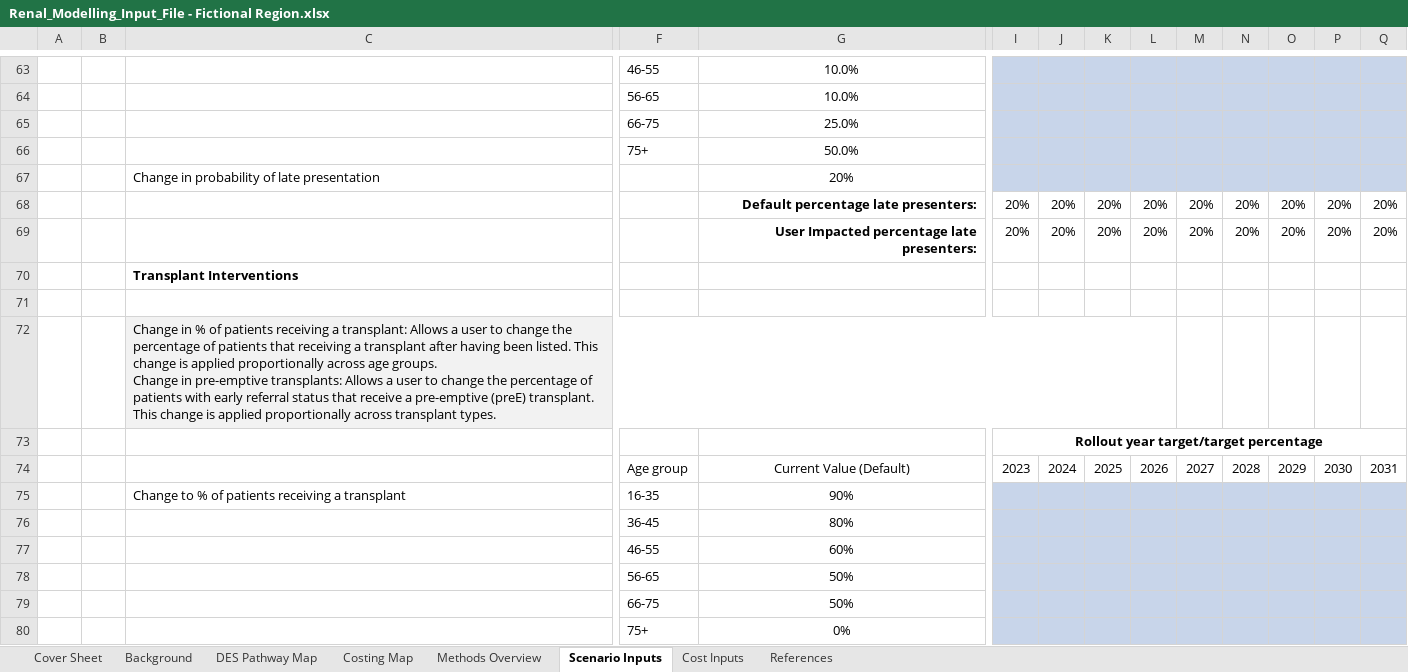
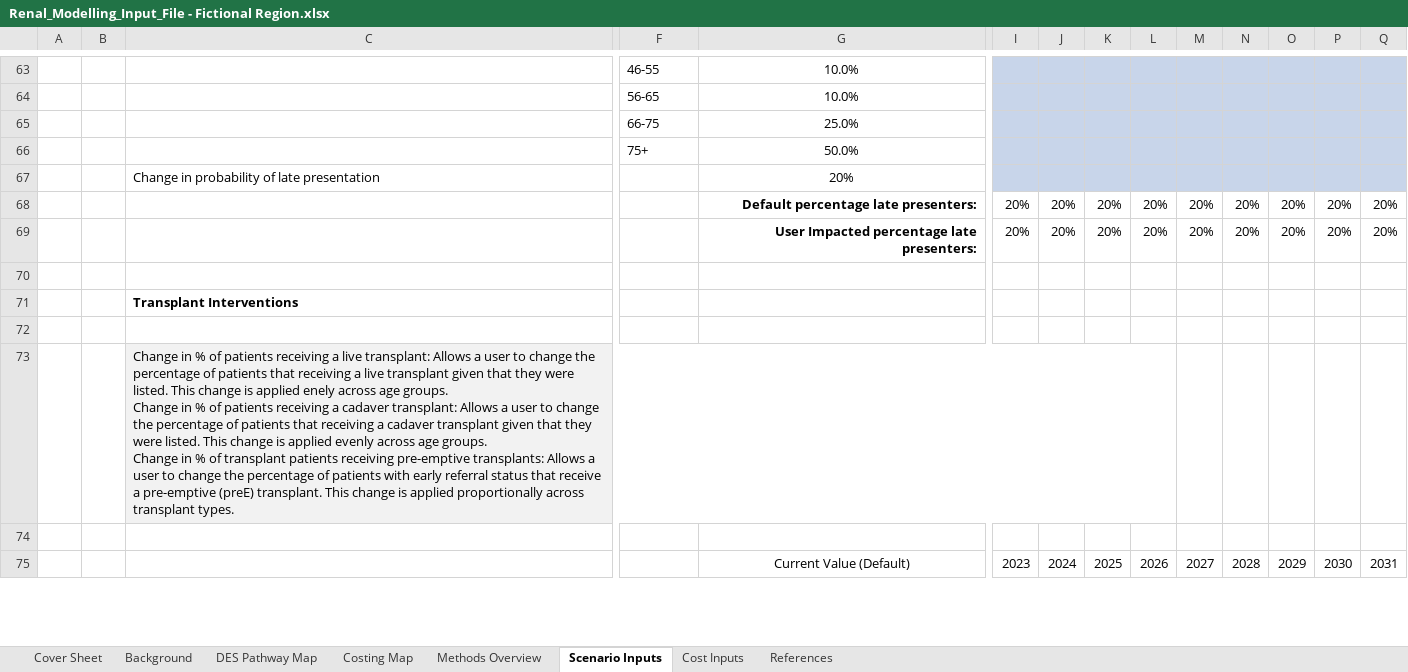
Before and after one commit to The-Strategy-Unit/renal-capacity-model, an Excel workbook: data/Renal_Modelling_Input_File - Fictional Region.xlsx, sheet Scenario Inputs, drawn as a sheet; only a part is shown, gaps mark what is left out; values as stored, in another font and other column widths than the file's, no borders; charts and pictures and conditional formats not drawn; removed rows and columns are numbered as before the commit, all else as after; rows hold the shown columns only; ↵ is a line break in a cell; the diff covers the shown part only; the diff names each change by its address in the sheet, - before the commit and + after, or states it on an @@ line.

Commit message:
update to fictional region input file

```diff
--- a/data/Renal_Modelling_Input_File - Fictional Region.xlsx (sheet Scenario Inputs)
+++ b/data/Renal_Modelling_Input_File - Fictional Region.xlsx (sheet Scenario Inputs)
+row 70: (empty)
-C73: …receiving a transplant: Allows a user to change the percentage of patients that receiving a transplant after having been listed. This change is applied proportionally across age groups. ↵ Change in pre-emptive transplants:…
+C73: …receiving a live transplant: Allows a user to change the percentage of patients that receiving a live transplant given that they were listed. This change is applied enely across age groups. ↵ Change in % of patients receiving a cadaver transplant: Allows a user to change the percentage of patients that receiving a cadaver transplant given that they were listed. This change is applied evenly across age groups. ↵ Change in % of transplant patients receiving pre-emptive transplants:…
-I74: Rollout year target/target percentage
+I74: (empty)
-I73:U73 merged
-F75: Age group
+F75: (empty)
@@ row 75 hidden:  |  | Change to % of patients receiving a transplant | 16-35 | 90% @@
@@ row 76 hidden:  |  |  | 36-45 | 80% @@
@@ row 77 hidden:  |  |  | 46-55 | 60% @@
@@ row 78 hidden:  |  |  | 56-65 | 50% @@
@@ row 79 hidden:  |  |  | 66-75 | 50% @@
-row 80:  |  |  | 75+ | 0%
```
Also changed, not shown: 7 added rows and 2 edited cells elsewhere in this sheet, sheet Cost Inputs, formulas that keep their value, hidden cells, charts or pictures, 1 other file.
